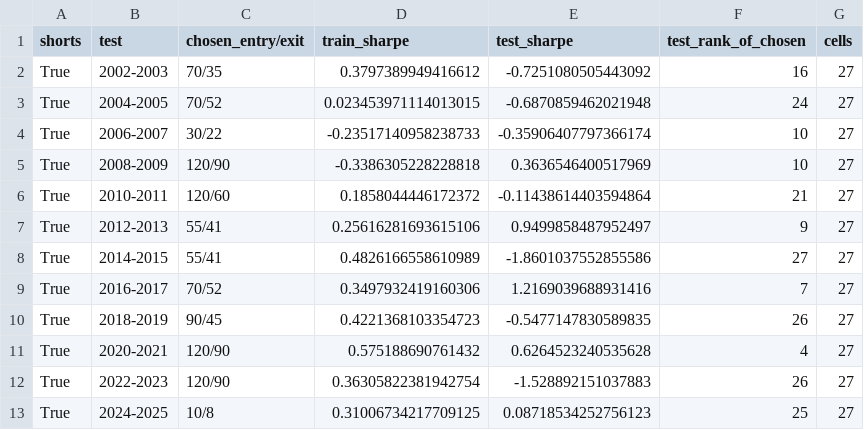
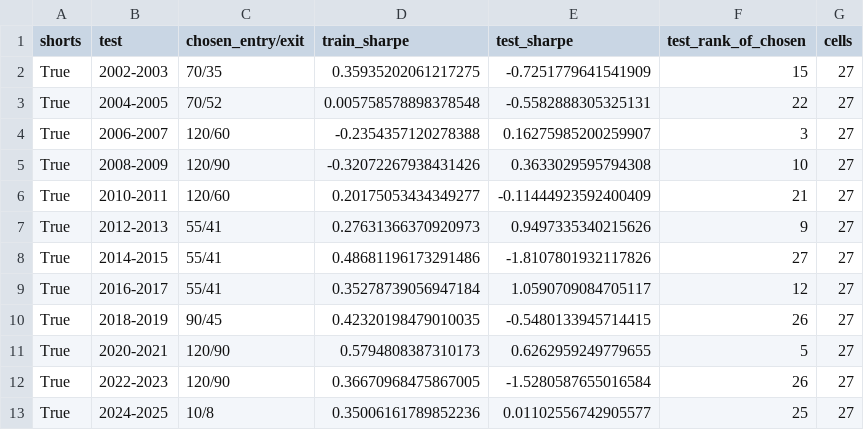
Before and after one commit to Davy765/chat, a CSV file: reports/walkforward_windows.csv, drawn as a sheet; only a part is shown; the diff covers the shown part only.

```diff
--- a/reports/walkforward_windows.csv
+++ b/reports/walkforward_windows.csv
@@ -1,13 +1,13 @@
 shorts,test,chosen_entry/exit,train_sharpe,test_sharpe,test_rank_of_chosen,cells
-True,2002-2003,70/35,0.3797389949416612,-0.7251080505443092,16,27
-True,2004-2005,70/52,0.023453971114013015,-0.6870859462021948,24,27
-True,2006-2007,30/22,-0.23517140958238733,-0.35906407797366174,10,27
-True,2008-2009,120/90,-0.3386305228228818,0.3636546400517969,10,27
-True,2010-2011,120/60,0.1858044446172372,-0.11438614403594864,21,27
-True,2012-2013,55/41,0.25616281693615106,0.9499858487952497,9,27
-True,2014-2015,55/41,0.4826166558610989,-1.8601037552855586,27,27
-True,2016-2017,70/52,0.3497932419160306,1.2169039688931416,7,27
-True,2018-2019,90/45,0.4221368103354723,-0.5477147830589835,26,27
-True,2020-2021,120/90,0.575188690761432,0.6264523240535628,4,27
-True,2022-2023,120/90,0.36305822381942754,-1.528892151037883,26,27
-True,2024-2025,10/8,0.31006734217709125,0.08718534252756123,25,27
+True,2002-2003,70/35,0.35935202061217275,-0.7251779641541909,15,27
+True,2004-2005,70/52,0.005758578898378548,-0.5582888305325131,22,27
+True,2006-2007,120/60,-0.2354357120278388,0.16275985200259907,3,27
+True,2008-2009,120/90,-0.32072267938431426,0.3633029595794308,10,27
+True,2010-2011,120/60,0.20175053434349277,-0.11444923592400409,21,27
+True,2012-2013,55/41,0.27631366370920973,0.9497335340215626,9,27
+True,2014-2015,55/41,0.48681196173291486,-1.8107801932117826,27,27
+True,2016-2017,55/41,0.35278739056947184,1.0590709084705117,12,27
+True,2018-2019,90/45,0.42320198479010035,-0.5480133945714415,26,27
+True,2020-2021,120/90,0.5794808387310173,0.6262959249779655,5,27
+True,2022-2023,120/90,0.36670968475867005,-1.5280587655016584,26,27
+True,2024-2025,10/8,0.35006161789852236,0.01102556742905577,25,27
```
Also changed, not shown: 37 edited cells elsewhere in this file, reports/channel_grid.csv, reports/costs.csv, 31 other files.
